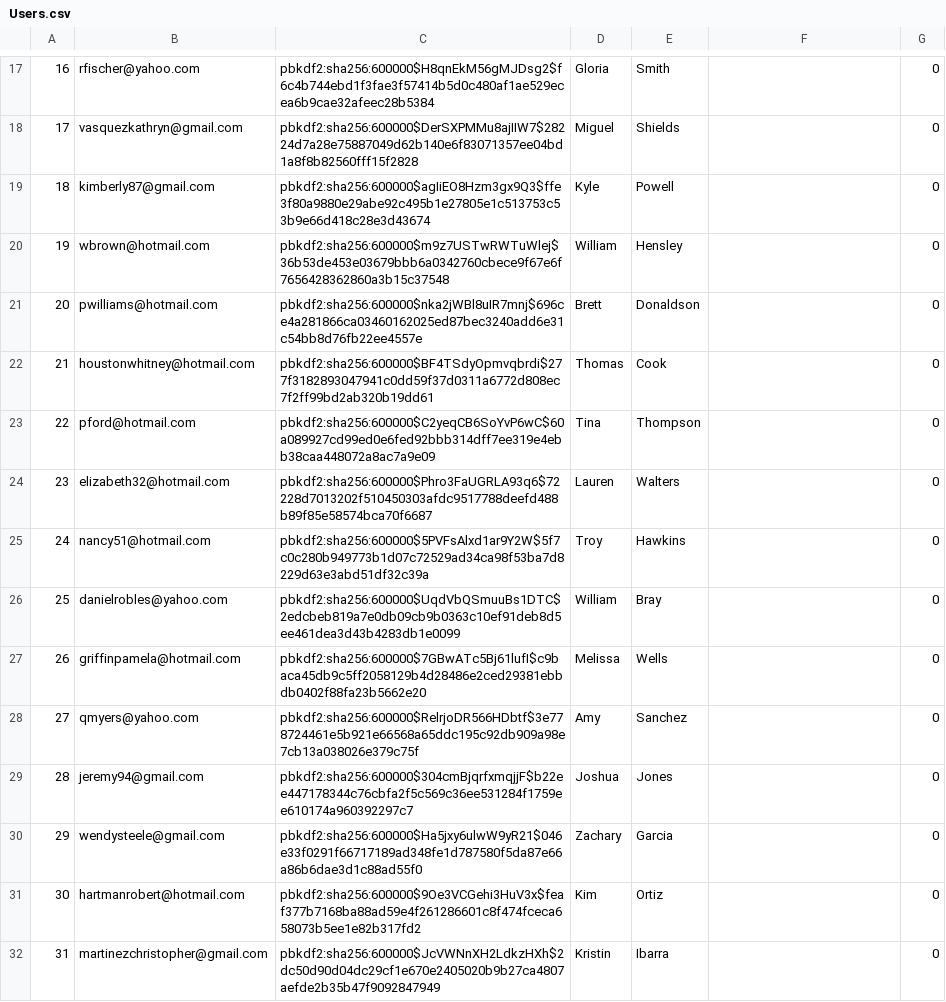
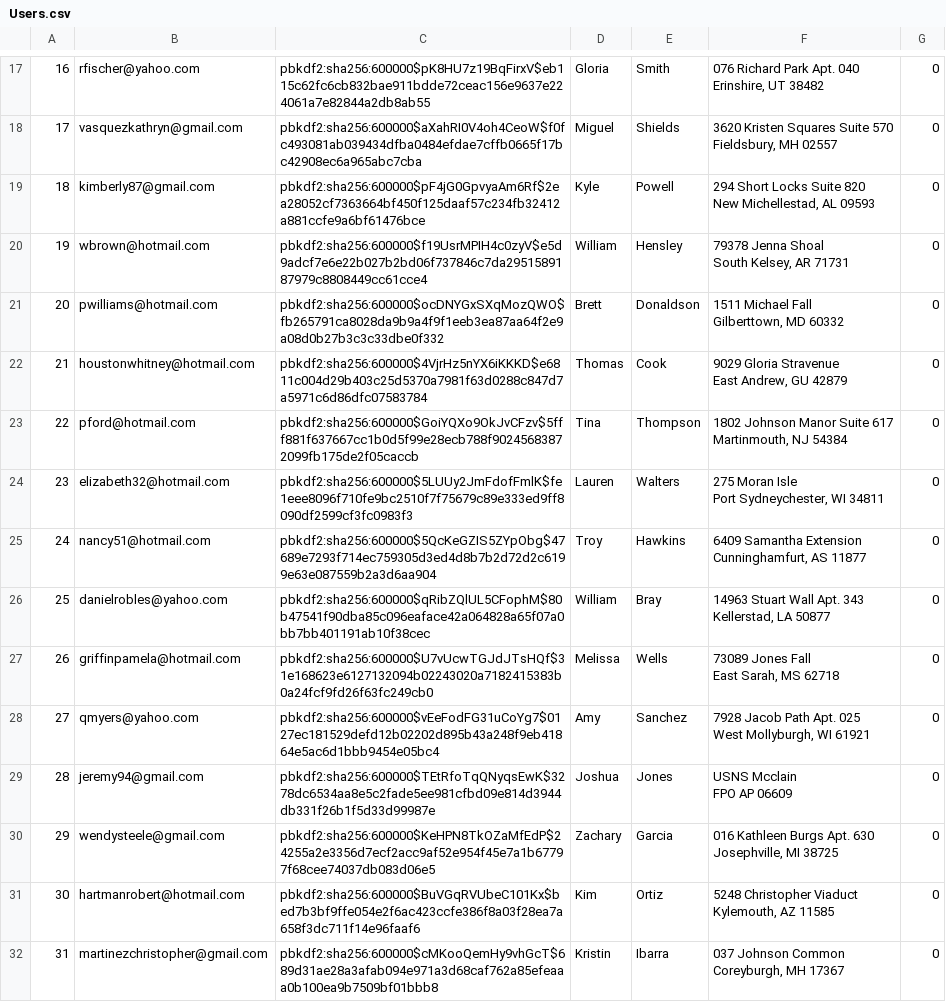
Before and after one commit to ethansong206/mini-amazon-project, a CSV file: db/data/Users.csv, drawn as a sheet; only a part is shown, gaps mark what is left out; the diff covers the shown part only.

```diff
--- a/db/data/Users.csv
+++ b/db/data/Users.csv
@@ -17,16 +33,32 @@
-"16","rfischer@yahoo.com","pbkdf2:sha256:600000$H8qnEkM56gMJDsg2$f6c4b744ebd1f3fae3f57414b5d0c480af1ae529ecea6b9cae32afeec28b5384","Gloria","Smith","","0"
-"17","vasquezkathryn@gmail.com","pbkdf2:sha256:600000$DerSXPMMu8ajIIW7$28224d7a28e75887049d62b140e6f83071357ee04bd1a8f8b82560fff15f2828","Miguel","Shields","","0"
-"18","kimberly87@gmail.com","pbkdf2:sha256:600000$agIiEO8Hzm3gx9Q3$ffe3f80a9880e29abe92c495b1e27805e1c513753c53b9e66d418c28e3d43674","Kyle","Powell","","0"
-"19","wbrown@hotmail.com","pbkdf2:sha256:600000$m9z7USTwRWTuWlej$36b53de453e03679bbb6a0342760cbece9f67e6f7656428362860a3b15c37548","William","Hensley","","0"
-"20","pwilliams@hotmail.com","pbkdf2:sha256:600000$nka2jWBl8uIR7mnj$696ce4a281866ca03460162025ed87bec3240add6e31c54bb8d76fb22ee4557e","Brett","Donaldson","","0"
-"21","houstonwhitney@hotmail.com","pbkdf2:sha256:600000$BF4TSdyOpmvqbrdi$277f3182893047941c0dd59f37d0311a6772d808ec7f2ff99bd2ab320b19dd61","Thomas","Cook","","0"
-"22","pford@hotmail.com","pbkdf2:sha256:600000$C2yeqCB6SoYvP6wC$60a089927cd99ed0e6fed92bbb314dff7ee319e4ebb38caa448072a8ac7a9e09","Tina","Thompson","","0"
-"23","elizabeth32@hotmail.com","pbkdf2:sha256:600000$Phro3FaUGRLA93q6$72228d7013202f510450303afdc9517788deefd488b89f85e58574bca70f6687","Lauren","Walters","","0"
-"24","nancy51@hotmail.com","pbkdf2:sha256:600000$5PVFsAlxd1ar9Y2W$5f7c0c280b949773b1d07c72529ad34ca98f53ba7d8229d63e3abd51df32c39a","Troy","Hawkins","","0"
-"25","danielrobles@yahoo.com","pbkdf2:sha256:600000$UqdVbQSmuuBs1DTC$2edcbeb819a7e0db09cb9b0363c10ef91deb8d5ee461dea3d43b4283db1e0099","William","Bray","","0"
-"26","griffinpamela@hotmail.com","pbkdf2:sha256:600000$7GBwATc5Bj61lufI$c9baca45db9c5ff2058129b4d28486e2ced29381ebbdb0402f88fa23b5662e20","Melissa","Wells","","0"
-"27","qmyers@yahoo.com","pbkdf2:sha256:600000$RelrjoDR566HDbtf$3e778724461e5b921e66568a65ddc195c92db909a98e7cb13a038026e379c75f","Amy","Sanchez","","0"
-"28","jeremy94@gmail.com","pbkdf2:sha256:600000$304cmBjqrfxmqjjF$b22ee447178344c76cbfa2f5c569c36ee531284f1759ee610174a960392297c7","Joshua","Jones","","0"
-"29","wendysteele@gmail.com","pbkdf2:sha256:600000$Ha5jxy6ulwW9yR21$046e33f0291f66717189ad348fe1d787580f5da87e66a86b6dae3d1c88ad55f0","Zachary","Garcia","","0"
-"30","hartmanrobert@hotmail.com","pbkdf2:sha256:600000$9Oe3VCGehi3HuV3x$feaf377b7168ba88ad59e4f261286601c8f474fceca658073b5ee1e82b317fd2","Kim","Ortiz","","0"
-"31","martinezchristopher@gmail.com","pbkdf2:sha256:600000$JcVWNnXH2LdkzHXh$2dc50d90d04dc29cf1e670e2405020b9b27ca4807aefde2b35b47f9092847949","Kristin","Ibarra","","0"
+"16","rfischer@yahoo.com","pbkdf2:sha256:600000$pK8HU7z19BqFirxV$eb115c62fc6cb832bae911bdde72ceac156e9637e224061a7e82844a2db8ab55","Gloria","Smith","076 Richard Park Apt. 040
+Erinshire, UT 38482","0"
+"17","vasquezkathryn@gmail.com","pbkdf2:sha256:600000$aXahRI0V4oh4CeoW$f0fc493081ab039434dfba0484efdae7cffb0665f17bc42908ec6a965abc7cba","Miguel","Shields","3620 Kristen Squares Suite 570
+Fieldsbury, MH 02557","0"
+"18","kimberly87@gmail.com","pbkdf2:sha256:600000$pF4jG0GpvyaAm6Rf$2ea28052cf7363664bf450f125daaf57c234fb32412a881ccfe9a6bf61476bce","Kyle","Powell","294 Short Locks Suite 820
+New Michellestad, AL 09593","0"
+"19","wbrown@hotmail.com","pbkdf2:sha256:600000$f19UsrMPIH4c0zyV$e5d9adcf7e6e22b027b2bd06f737846c7da2951589187979c8808449cc61cce4","William","Hensley","79378 Jenna Shoal
+South Kelsey, AR 71731","0"
+"20","pwilliams@hotmail.com","pbkdf2:sha256:600000$ocDNYGxSXqMozQWO$fb265791ca8028da9b9a4f9f1eeb3ea87aa64f2e9a08d0b27b3c3c33dbe0f332","Brett","Donaldson","1511 Michael Fall
+Gilberttown, MD 60332","0"
+"21","houstonwhitney@hotmail.com","pbkdf2:sha256:600000$4VjrHz5nYX6iKKKD$e6811c004d29b403c25d5370a7981f63d0288c847d7a5971c6d86dfc07583784","Thomas","Cook","9029 Gloria Stravenue
+East Andrew, GU 42879","0"
+"22","pford@hotmail.com","pbkdf2:sha256:600000$GoiYQXo9OkJvCFzv$5fff881f637667cc1b0d5f99e28ecb788f90245683872099fb175de2f05caccb","Tina","Thompson","1802 Johnson Manor Suite 617
+Martinmouth, NJ 54384","0"
+"23","elizabeth32@hotmail.com","pbkdf2:sha256:600000$5LUUy2JmFdofFmlK$fe1eee8096f710fe9bc2510f7f75679c89e333ed9ff8090df2599cf3fc0983f3","Lauren","Walters","275 Moran Isle
+Port Sydneychester, WI 34811","0"
+"24","nancy51@hotmail.com","pbkdf2:sha256:600000$5QcKeGZIS5ZYpObg$47689e7293f714ec759305d3ed4d8b7b2d72d2c6199e63e087559b2a3d6aa904","Troy","Hawkins","6409 Samantha Extension
+Cunninghamfurt, AS 11877","0"
+"25","danielrobles@yahoo.com","pbkdf2:sha256:600000$qRibZQlUL5CFophM$80b47541f90dba85c096eaface42a064828a65f07a0bb7bb401191ab10f38cec","William","Bray","14963 Stuart Wall Apt. 343
+Kellerstad, LA 50877","0"
+"26","griffinpamela@hotmail.com","pbkdf2:sha256:600000$U7vUcwTGJdJTsHQf$31e168623e6127132094b02243020a7182415383b0a24fcf9fd26f63fc249cb0","Melissa","Wells","73089 Jones Fall
+East Sarah, MS 62718","0"
+"27","qmyers@yahoo.com","pbkdf2:sha256:600000$vEeFodFG31uCoYg7$0127ec181529defd12b02202d895b43a248f9eb41864e5ac6d1bbb9454e05bc4","Amy","Sanchez","7928 Jacob Path Apt. 025
+West Mollyburgh, WI 61921","0"
+"28","jeremy94@gmail.com","pbkdf2:sha256:600000$TEtRfoTqQNyqsEwK$3278dc6534aa8e5c2fade5ee981cfbd09e814d3944db331f26b1f5d33d99987e","Joshua","Jones","USNS Mcclain
+FPO AP 06609","0"
+"29","wendysteele@gmail.com","pbkdf2:sha256:600000$KeHPN8TkOZaMfEdP$24255a2e3356d7ecf2acc9af52e954f45e7a1b67797f68cee74037db083d06e5","Zachary","Garcia","016 Kathleen Burgs Apt. 630
+Josephville, MI 38725","0"
+"30","hartmanrobert@hotmail.com","pbkdf2:sha256:600000$BuVGqRVUbeC101Kx$bed7b3bf9ffe054e2f6ac423ccfe386f8a03f28ea7a658f3dc711f14e96faaf6","Kim","Ortiz","5248 Christopher Viaduct
+Kylemouth, AZ 11585","0"
+"31","martinezchristopher@gmail.com","pbkdf2:sha256:600000$cMKooQemHy9vhGcT$689d31ae28a3afab094e971a3d68caf762a85efeaaa0b100ea9b7509bf01bbb8","Kristin","Ibarra","037 Johnson Common
+Coreyburgh, MH 17367","0"
```
Also changed, not shown: 168 edited cells elsewhere in this file.
